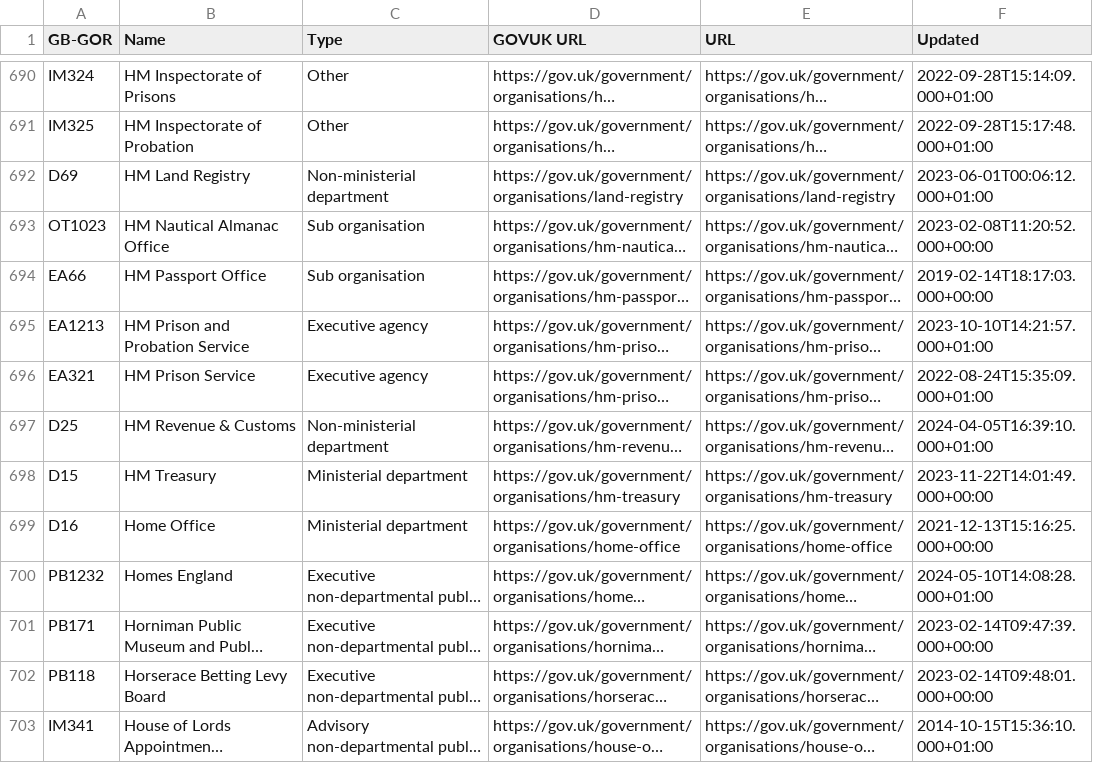
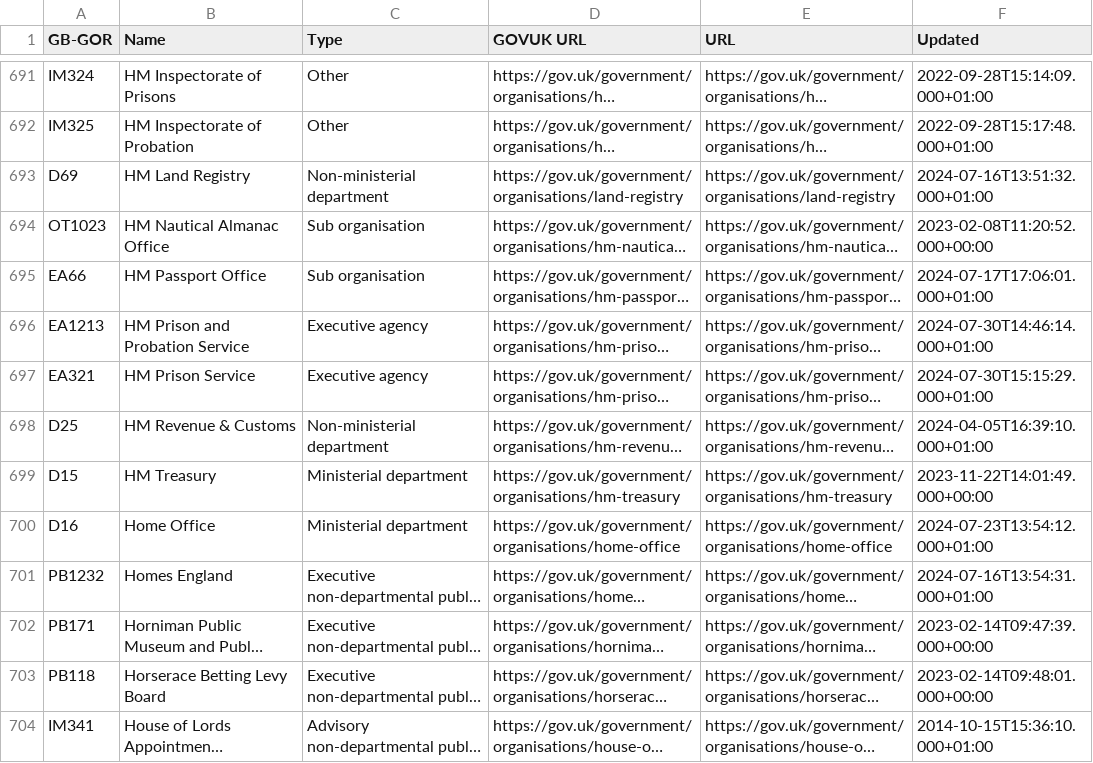
Before and after one commit to odileeds/uk-government-organisations, a CSV file: gov.uk_api_organisations-augmented.csv, drawn as a sheet; only a part is shown, gaps mark what is left out; long unchanged cells end in …; addresses are those after the commit; the diff covers the shown part only; the diff names each change by its address in the sheet, - before the commit and + after, or states it on an @@ line.

```diff
--- a/gov.uk_api_organisations-augmented.csv
+++ b/gov.uk_api_organisations-augmented.csv
-F693 (Updated): 2023-06-01T00:06:12.000+01:00
+F693 (Updated): 2024-07-16T13:51:32.000+01:00
-F695 (Updated): 2019-02-14T18:17:03.000+00:00
+F695 (Updated): 2024-07-17T17:06:01.000+01:00
-F696 (Updated): 2023-10-10T14:21:57.000+01:00
+F696 (Updated): 2024-07-30T14:46:14.000+01:00
-F697 (Updated): 2022-08-24T15:35:09.000+01:00
+F697 (Updated): 2024-07-30T15:15:29.000+01:00
-F700 (Updated): 2021-12-13T15:16:25.000+00:00
+F700 (Updated): 2024-07-23T13:54:12.000+01:00
-F701 (Updated): 2024-05-10T14:08:28.000+01:00
+F701 (Updated): 2024-07-16T13:54:31.000+01:00
```
Also changed, not shown: 3 added rows, 1 removed row and 41 edited cells elsewhere in this file, gov.uk_api_organisations-augmented.tsv, gov.uk_government_organisations-augmented.csv, 6 other files.
